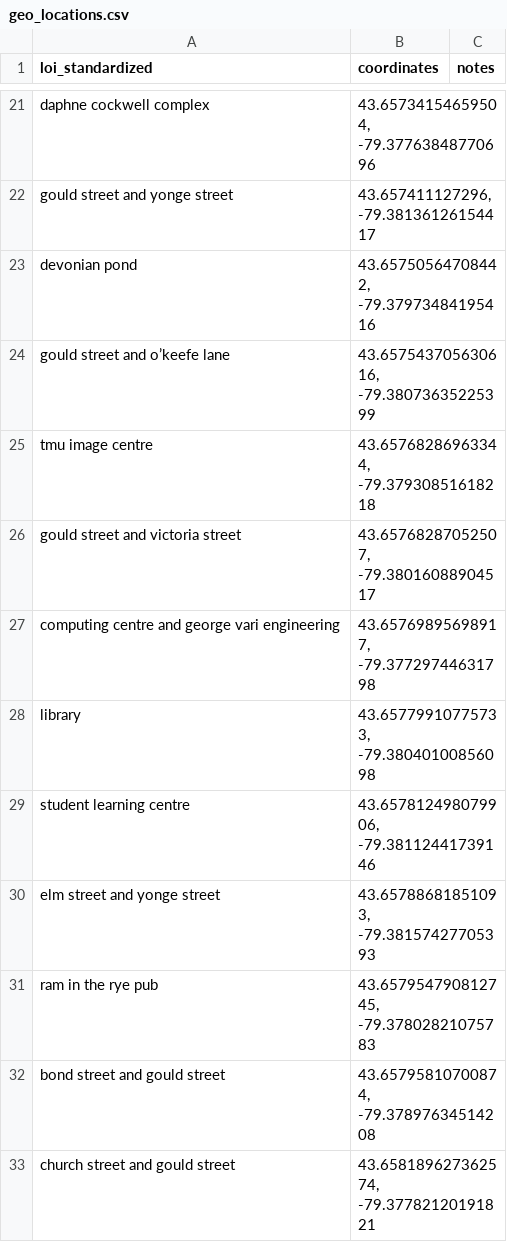
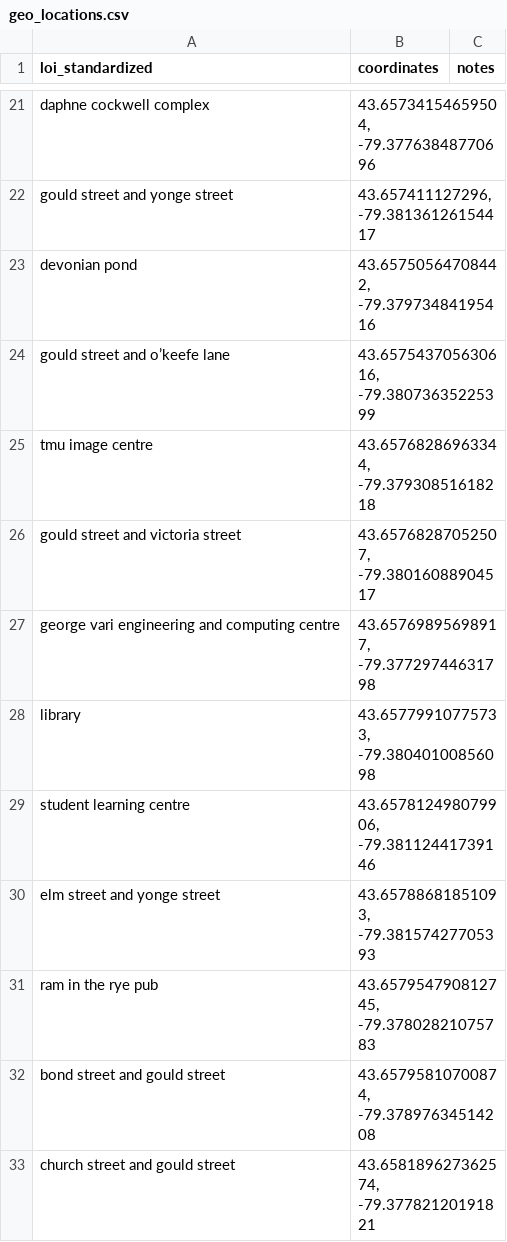
Before and after one commit to timothycho01/TMU_Security_Incidents, a CSV file: scraped_data/geo_locations.csv, drawn as a sheet; only a part is shown, gaps mark what is left out.

```diff
--- a/scraped_data/geo_locations.csv
+++ b/scraped_data/geo_locations.csv
@@ -26,3 +26,3 @@ tmu image centre,"43.65768286963344, -79.37930851618218",
 gould street and victoria street,"43.65768287052507, -79.38016088904517",
-computing centre and george vari engineering,"43.65769895698917, -79.37729744631798",
+george vari engineering and computing centre,"43.65769895698917, -79.37729744631798",
 library,"43.65779910775733, -79.38040100856098",
```
Also changed, not shown: dashboard_data.csv.
